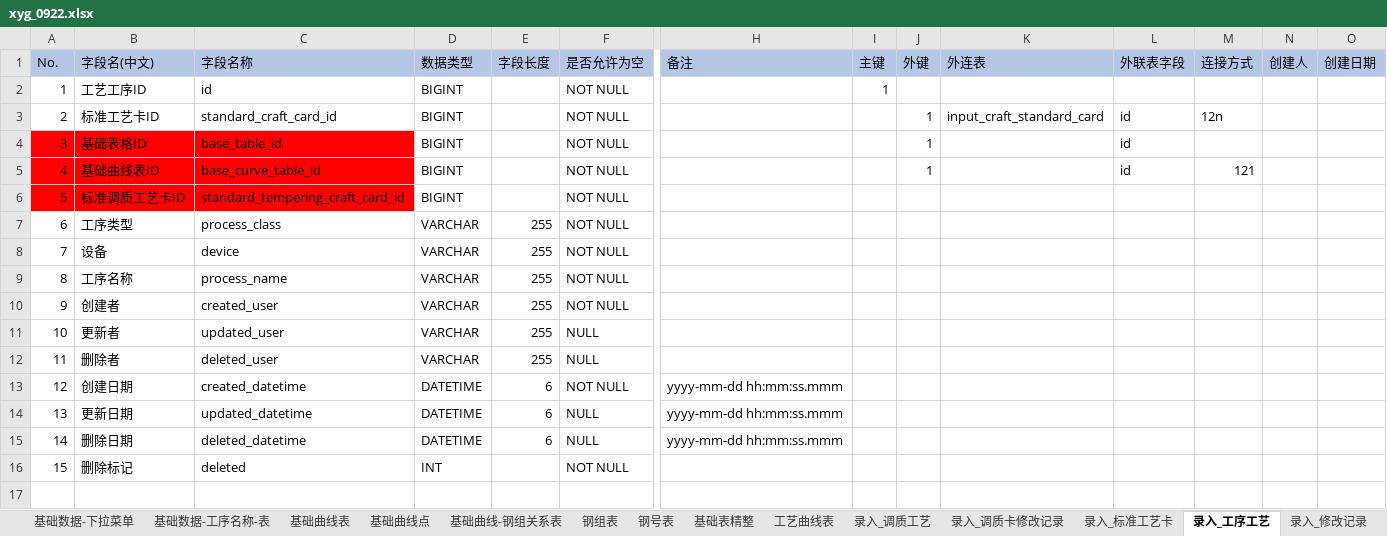
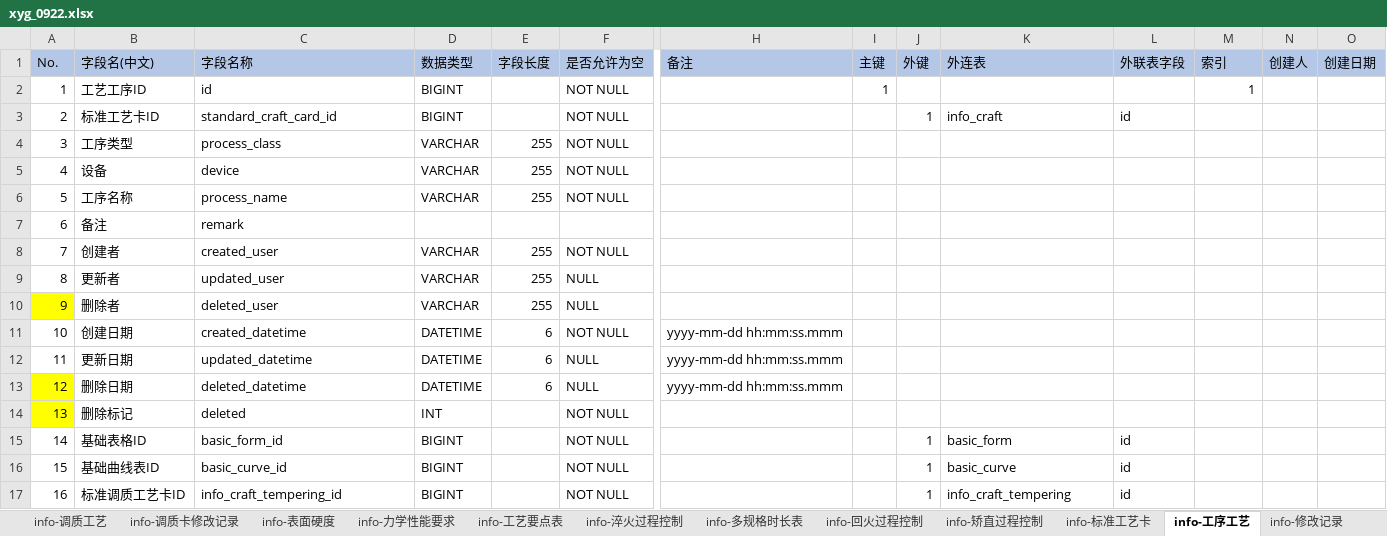
Before and after one commit to wangzhefeng/data-analysis, an Excel workbook: xyg/xyg_0922.xlsx, sheet info-工序工艺, drawn as a sheet; only a part is shown, gaps mark what is left out; values as stored, in another font and other column widths than the file's, no borders; removed rows and columns are numbered as before the commit, all else as after; rows hold the shown columns only; the diff names each change by its address in the sheet, - before the commit and + after, or states it on an @@ line.

```diff
--- a/xyg/xyg_0922.xlsx (sheet info-工序工艺)
+++ b/xyg/xyg_0922.xlsx (sheet info-工序工艺)
-sheet tab: 录入_标准工艺卡
+sheet tab: info-标准工艺卡
-sheet tab: 录入_工序工艺
+sheet tab: info-工序工艺
-sheet tab: 录入_修改记录
+sheet tab: info-修改记录
-M1: 连接方式
+M1: 索引
-M2 (索引): (empty)
+M2 (索引): 1
-K3 (外连表): input_craft_standard_card
+K3 (外连表): info_craft
-M3 (索引): 12n
+M3 (索引): (empty)
-row 4: 3 | 基础表格ID | base_table_id | BIGINT |  | NOT NULL |  |  | 1 |  | id
-row 5: 4 | 基础曲线表ID | base_curve_table_id | BIGINT |  | NOT NULL |  |  | 1 |  | id | 121
-row 6: 5 | 标准调质工艺卡ID | standard_tempering_craft_card_id | BIGINT |  | NOT NULL
@@ column A (No.) renumbered between rows 4 and 14 @@
+row 7: 6 | 备注 | remark
-A10 fill: none
+A10 fill: #FFFF00
-A13:A14 fill: none
+A13:A14 fill: #FFFF00
+row 15: 14 | 基础表格ID | basic_form_id | BIGINT |  | NOT NULL |  |  | 1 | basic_form | id
+row 16: 15 | 基础曲线表ID | basic_curve_id | BIGINT |  | NOT NULL |  |  | 1 | basic_curve | id
+row 17: 16 | 标准调质工艺卡ID | info_craft_tempering_id | BIGINT |  | NOT NULL |  |  | 1 | info_craft_tempering | id
```
Also changed, not shown: sheet table, sheet card-工序工艺, sheet 基础曲线点, sheet 基础数据-下拉菜单, sheet card-包装入库工艺, sheet card-快锻火次配置, 8 more sheets, other sheet tabs, 16 other files.
